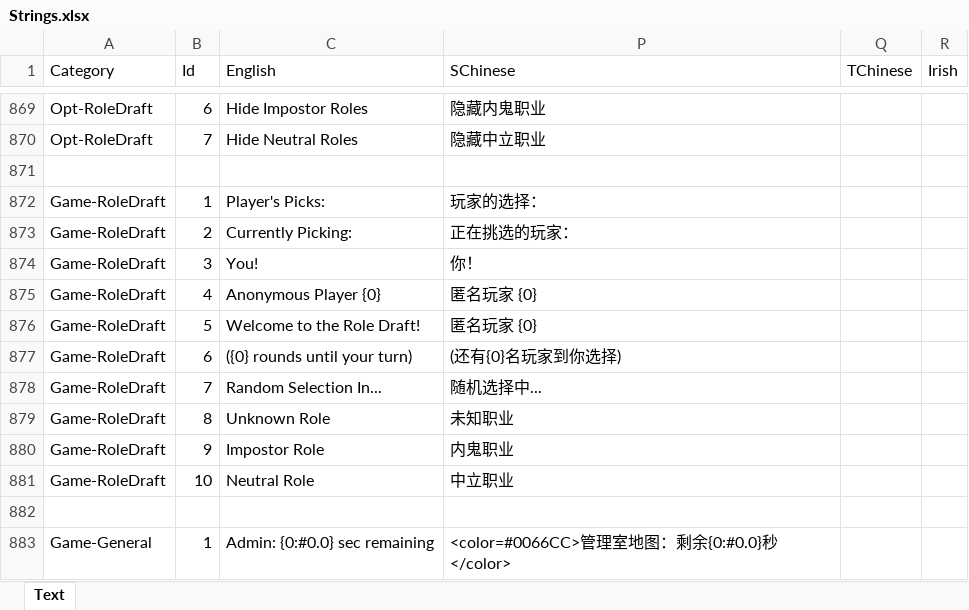
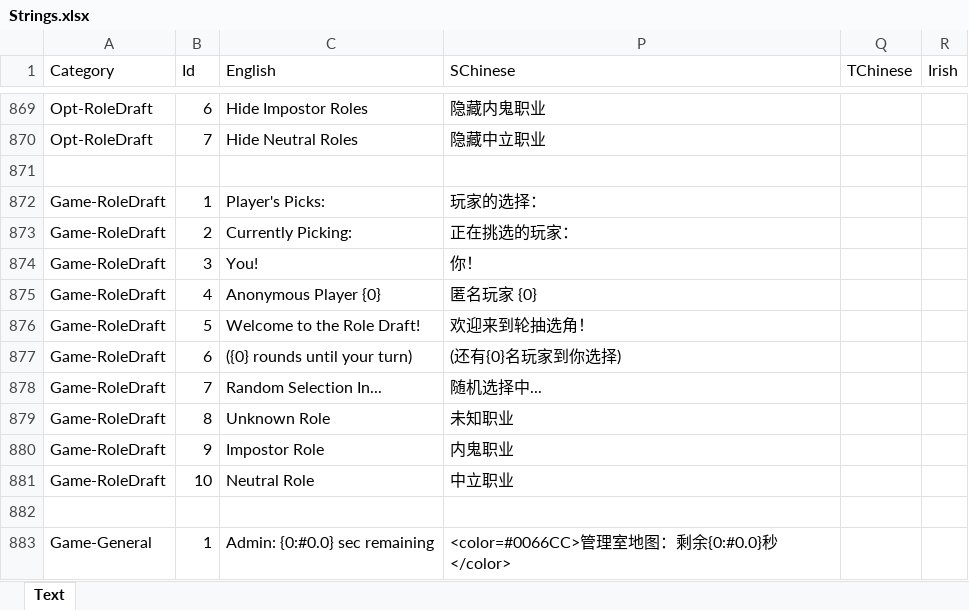
Before and after one commit to FangkuaiYa/TheOtherRoles-MR, an Excel workbook: Strings.xlsx, sheet Text, drawn as a sheet; only a part is shown, gaps mark what is left out; values as stored, in another font and other column widths than the file's, no borders; the diff names each change by its address in the sheet, - before the commit and + after, or states it on an @@ line.

```diff
--- a/Strings.xlsx (sheet Text)
+++ b/Strings.xlsx (sheet Text)
-P876 (SChinese): 匿名玩家 {0}
+P876 (SChinese): 欢迎来到轮抽选角！
```
Also changed, not shown: 6 other files.
